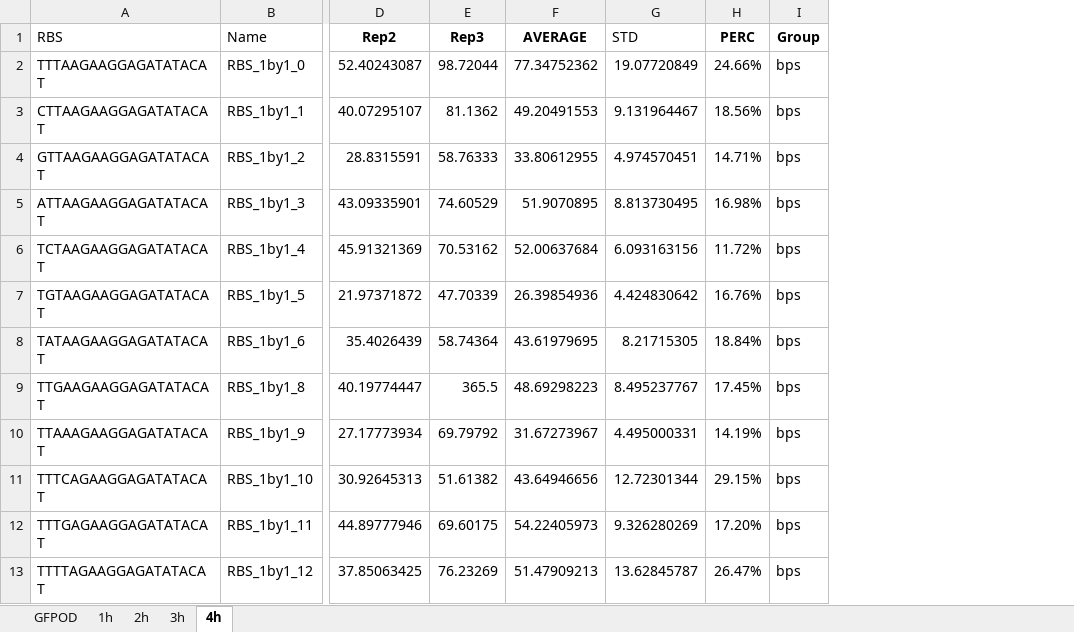
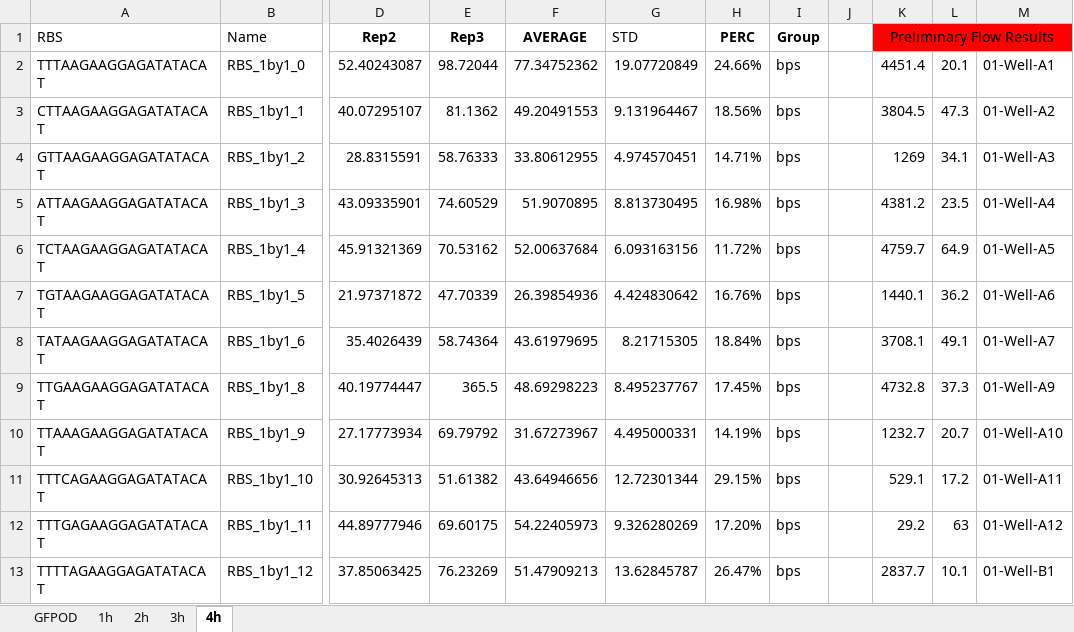
Before and after one commit to mholowko/Solaris, an Excel workbook: data/First_round_results/Results - First and Second Plate 3 reps.xlsx, sheet 4h, drawn as a sheet; only a part is shown, gaps mark what is left out; values as stored, in another font and other column widths than the file's, no borders; the diff names each change by its address in the sheet, - before the commit and + after, or states it on an @@ line.

Commit message:
Added preliminary flow results to results masterfile

```diff
--- a/data/First_round_results/Results - First and Second Plate 3 reps.xlsx (sheet 4h)
+++ b/data/First_round_results/Results - First and Second Plate 3 reps.xlsx (sheet 4h)
+column J, empty
+column K (Preliminary Flow Results), rows 2-13: 4451.4 | 3804.5 | 1269 | 4381.2 | 4759.7 | 1440.1 | 3708.1 | 4732.8 | 1232.7 | 529.1 | 29.2 | 2837.7
+column L, rows 2-13: 20.1 | 47.3 | 34.1 | 23.5 | 64.9 | 36.2 | 49.1 | 37.3 | 20.7 | 17.2 | 63 | 10.1
+column M, rows 2-13: 01-Well-A1 | 01-Well-A2 | 01-Well-A3 | 01-Well-A4 | 01-Well-A5 | 01-Well-A6 | 01-Well-A7 | 01-Well-A9 | 01-Well-A10 | 01-Well-A11 | 01-Well-A12 | 01-Well-B1
```
